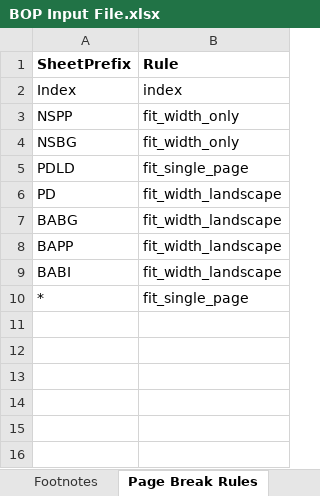
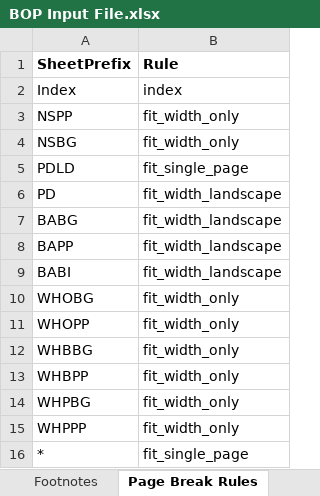
Before and after one commit to himanshu-bist-hb/personal-project1, an Excel workbook: BOP/BOP Input File.xlsx, sheet Page Break Rules, drawn as a sheet; values as stored, in another font and other column widths than the file's, no borders; the diff names each change by its address in the sheet, - before the commit and + after, or states it on an @@ line.

```diff
--- a/BOP/BOP Input File.xlsx (sheet Page Break Rules)
+++ b/BOP/BOP Input File.xlsx (sheet Page Break Rules)
+row 10: WHOBG | fit_width_only
+row 11: WHOPP | fit_width_only
+row 12: WHBBG | fit_width_only
+row 13: WHBPP | fit_width_only
+row 14: WHPBG | fit_width_only
+row 15: WHPPP | fit_width_only
```
Also changed, not shown: 1 other file.
